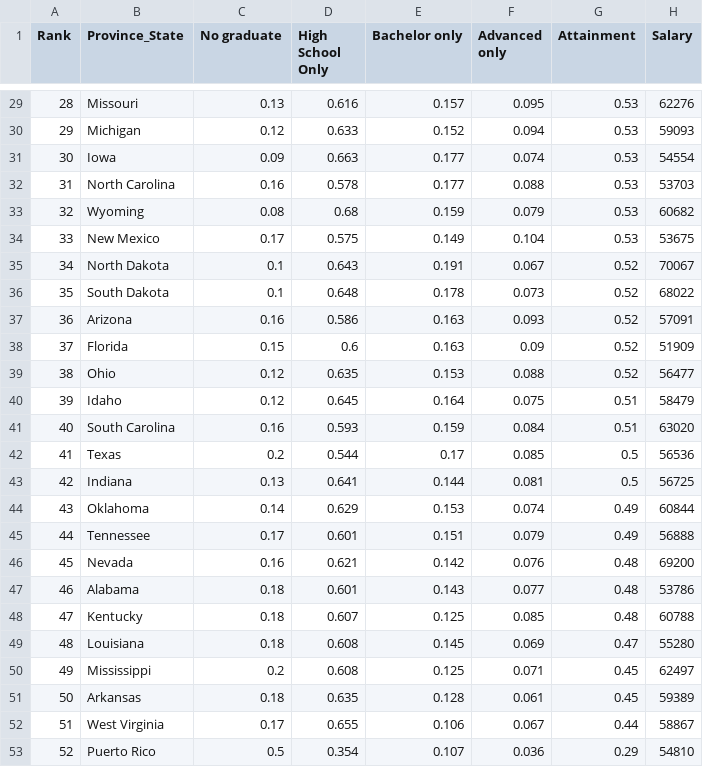
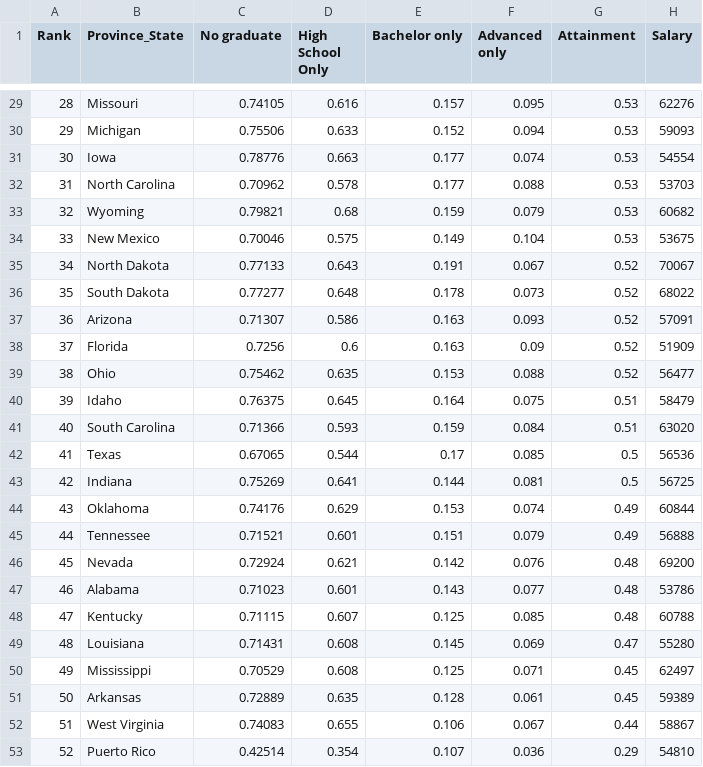
Before and after one commit to warichter1/Covid-19-analysis, a CSV file: educational_attainment.csv, drawn as a sheet; only a part is shown, gaps mark what is left out; the diff covers the shown part only.

```diff
--- a/educational_attainment.csv
+++ b/educational_attainment.csv
@@ -29,25 +29,25 @@ Rank,Province_State,No graduate,High School Only,Bachelor only,Advanced only,Att
-28,Missouri,0.13,0.616,0.157,0.095,0.53,62276
-29,Michigan,0.12,0.633,0.152,0.094,0.53,59093
-30,Iowa,0.09,0.663,0.177,0.074,0.53,54554
-31,North Carolina,0.16,0.578,0.177,0.088,0.53,53703
-32,Wyoming,0.08,0.68,0.159,0.079,0.53,60682
-33,New Mexico,0.17,0.575,0.149,0.104,0.53,53675
-34,North Dakota,0.1,0.643,0.191,0.067,0.52,70067
-35,South Dakota,0.1,0.648,0.178,0.073,0.52,68022
-36,Arizona,0.16,0.586,0.163,0.093,0.52,57091
-37,Florida,0.15,0.6,0.163,0.09,0.52,51909
-38,Ohio,0.12,0.635,0.153,0.088,0.52,56477
-39,Idaho,0.12,0.645,0.164,0.075,0.51,58479
-40,South Carolina,0.16,0.593,0.159,0.084,0.51,63020
-41,Texas,0.2,0.544,0.17,0.085,0.5,56536
-42,Indiana,0.13,0.641,0.144,0.081,0.5,56725
-43,Oklahoma,0.14,0.629,0.153,0.074,0.49,60844
-44,Tennessee,0.17,0.601,0.151,0.079,0.49,56888
-45,Nevada,0.16,0.621,0.142,0.076,0.48,69200
-46,Alabama,0.18,0.601,0.143,0.077,0.48,53786
-47,Kentucky,0.18,0.607,0.125,0.085,0.48,60788
-48,Louisiana,0.18,0.608,0.145,0.069,0.47,55280
-49,Mississippi,0.2,0.608,0.125,0.071,0.45,62497
-50,Arkansas,0.18,0.635,0.128,0.061,0.45,59389
-51,West Virginia,0.17,0.655,0.106,0.067,0.44,58867
-52,Puerto Rico,0.5,0.354,0.107,0.036,0.29,54810
+28,Missouri,0.74105,0.616,0.157,0.095,0.53,62276
+29,Michigan,0.75506,0.633,0.152,0.094,0.53,59093
+30,Iowa,0.78776,0.663,0.177,0.074,0.53,54554
+31,North Carolina,0.70962,0.578,0.177,0.088,0.53,53703
+32,Wyoming,0.79821,0.68,0.159,0.079,0.53,60682
+33,New Mexico,0.70046,0.575,0.149,0.104,0.53,53675
+34,North Dakota,0.77133,0.643,0.191,0.067,0.52,70067
+35,South Dakota,0.77277,0.648,0.178,0.073,0.52,68022
+36,Arizona,0.71307,0.586,0.163,0.093,0.52,57091
+37,Florida,0.7256,0.6,0.163,0.09,0.52,51909
+38,Ohio,0.75462,0.635,0.153,0.088,0.52,56477
+39,Idaho,0.76375,0.645,0.164,0.075,0.51,58479
+40,South Carolina,0.71366,0.593,0.159,0.084,0.51,63020
+41,Texas,0.67065,0.544,0.17,0.085,0.5,56536
+42,Indiana,0.75269,0.641,0.144,0.081,0.5,56725
+43,Oklahoma,0.74176,0.629,0.153,0.074,0.49,60844
+44,Tennessee,0.71521,0.601,0.151,0.079,0.49,56888
+45,Nevada,0.72924,0.621,0.142,0.076,0.48,69200
+46,Alabama,0.71023,0.601,0.143,0.077,0.48,53786
+47,Kentucky,0.71115,0.607,0.125,0.085,0.48,60788
+48,Louisiana,0.71431,0.608,0.145,0.069,0.47,55280
+49,Mississippi,0.70529,0.608,0.125,0.071,0.45,62497
+50,Arkansas,0.72889,0.635,0.128,0.061,0.45,59389
+51,West Virginia,0.74083,0.655,0.106,0.067,0.44,58867
+52,Puerto Rico,0.42514,0.354,0.107,0.036,0.29,54810
```
Also changed, not shown: 27 edited cells elsewhere in this file, 2 other files.
